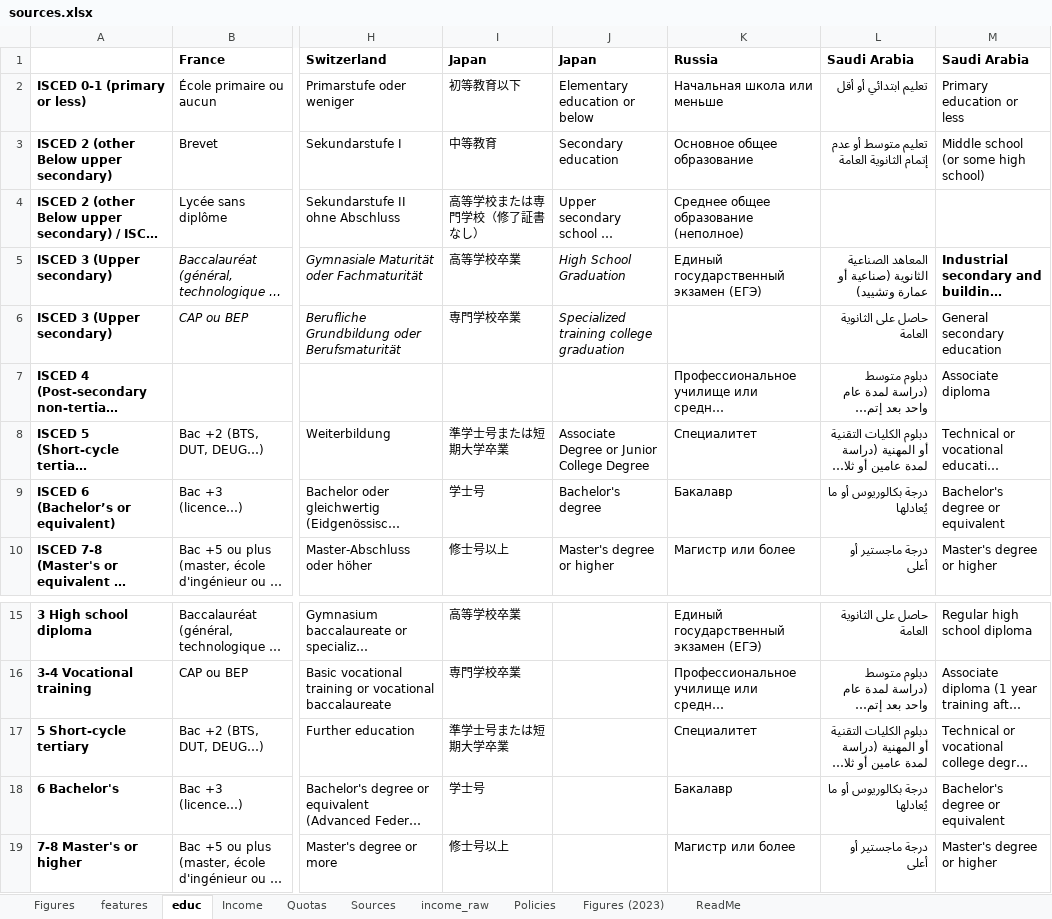
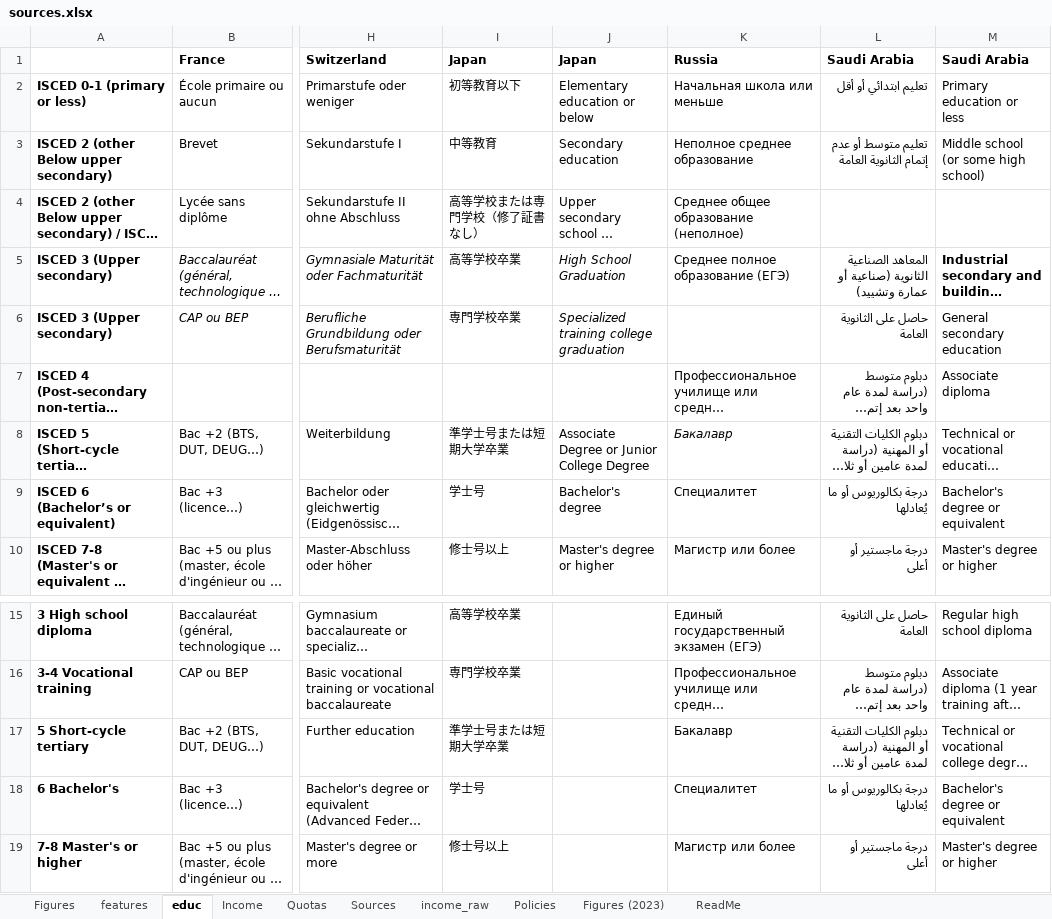
Before and after one commit to bixiou/robustness_global_redistr, an Excel workbook: questionnaire/sources.xlsx, sheet educ, drawn as a sheet; only a part is shown, gaps mark what is left out; long unchanged cells end in …; values as stored, in another font and other column widths than the file's, no borders; the diff names each change by its address in the sheet, - before the commit and + after, or states it on an @@ line.

```diff
--- a/questionnaire/sources.xlsx (sheet educ)
+++ b/questionnaire/sources.xlsx (sheet educ)
-K3 (Russia): Oсновное общее образование
+K3 (Russia): Неполное среднее образование
-K5 (Russia): Единый государственный экзамен (ЕГЭ)
+K5 (Russia): Среднее полное образование (ЕГЭ)
-K8 (Russia): Специалитет
+K8 (Russia): Бакалавр
-K8 italic: off
+K8 italic: on
-K9 (Russia): Бакалавр
+K9 (Russia): Специалитет
-K17 (Russia): Специалитет
+K17 (Russia): Бакалавр
-K18 (Russia): Бакалавр
+K18 (Russia): Специалитет
```
Also changed, not shown: sheet Figures, sheet features, sheet Sources, 1 other file.
